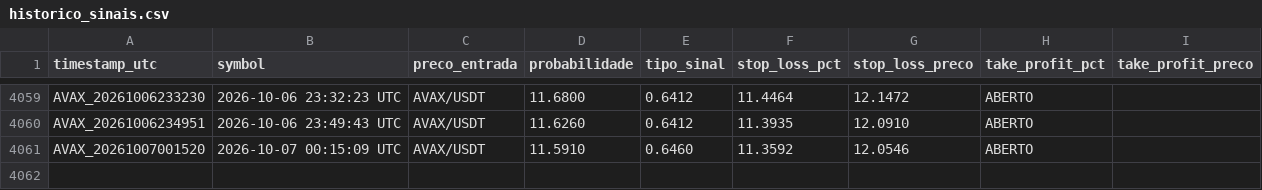
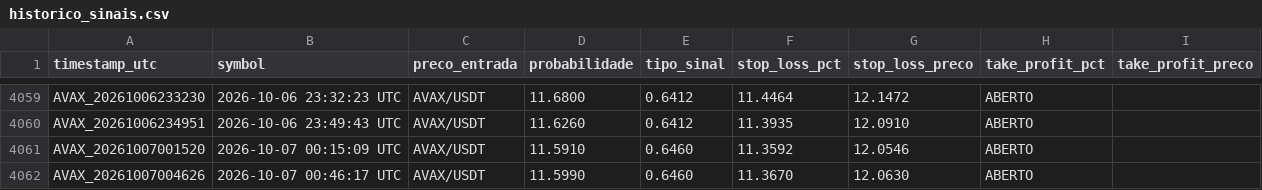
Before and after one commit to LucasRochaG/bot-cripto-ia, a CSV file: historico_sinais.csv, drawn as a sheet; only a part is shown, gaps mark what is left out; the diff names each change by its address in the sheet, - before the commit and + after, or states it on an @@ line.

```diff
--- a/historico_sinais.csv
+++ b/historico_sinais.csv
+row 4062: AVAX_20261007004626 | 2026-10-07 00:46:17 UTC | AVAX/USDT | 11.5990 | 0.6460 | 11.3670 | 12.0630 | ABERTO
```
